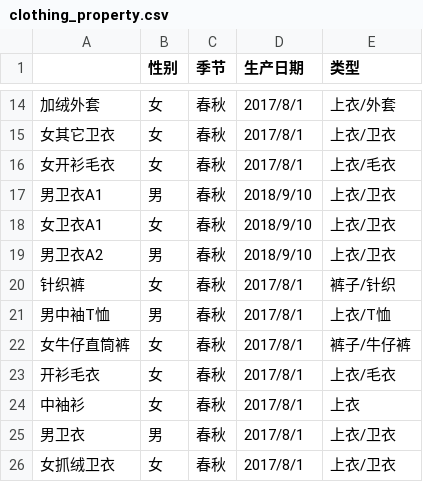
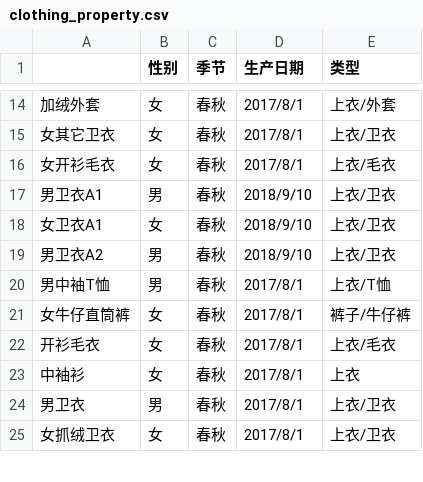
Before and after one commit to yuanjungod/StoreLayout, a CSV file: data/clothing_property.csv, drawn as a sheet; only a part is shown, gaps mark what is left out; the diff names each change by its address in the sheet, - before the commit and + after, or states it on an @@ line.

```diff
--- a/data/clothing_property.csv
+++ b/data/clothing_property.csv
-row 20: 针织裤 | 女 | 春秋 | 2017/8/1 | 裤子/针织
```
Also changed, not shown: 5 other files.
